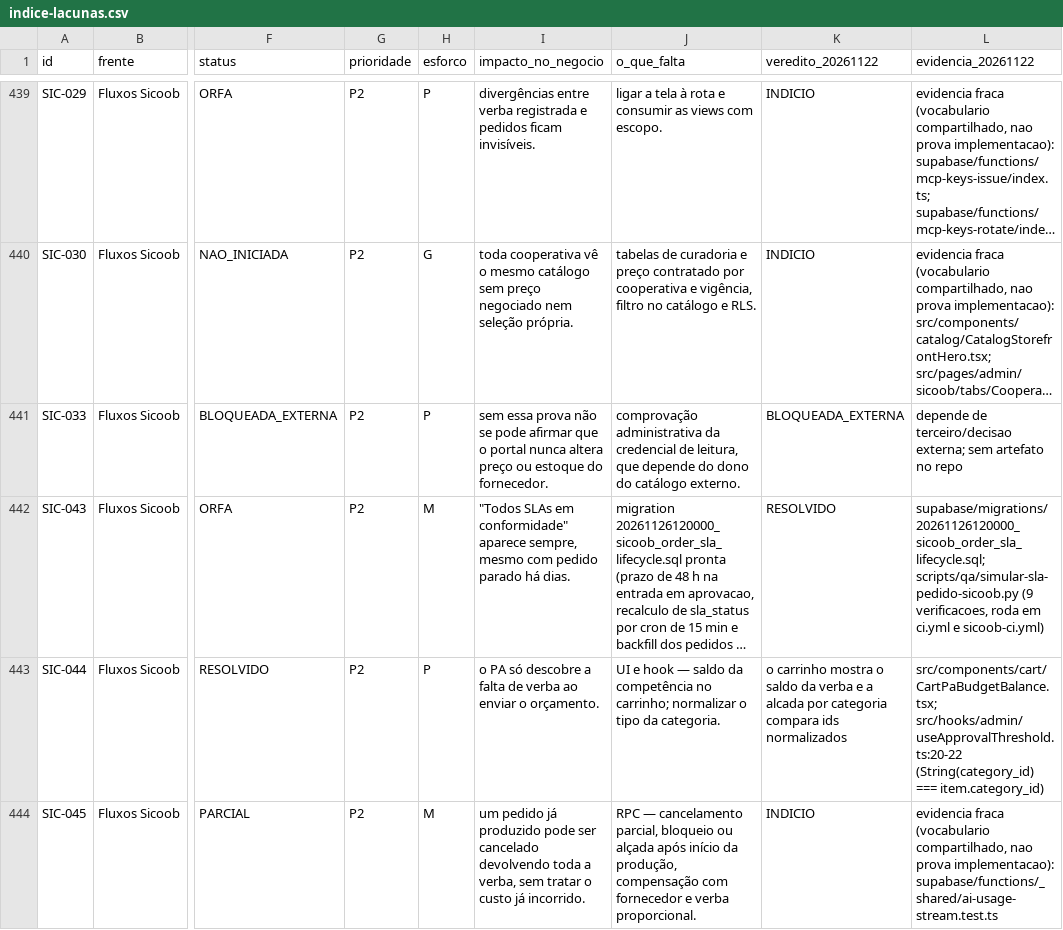
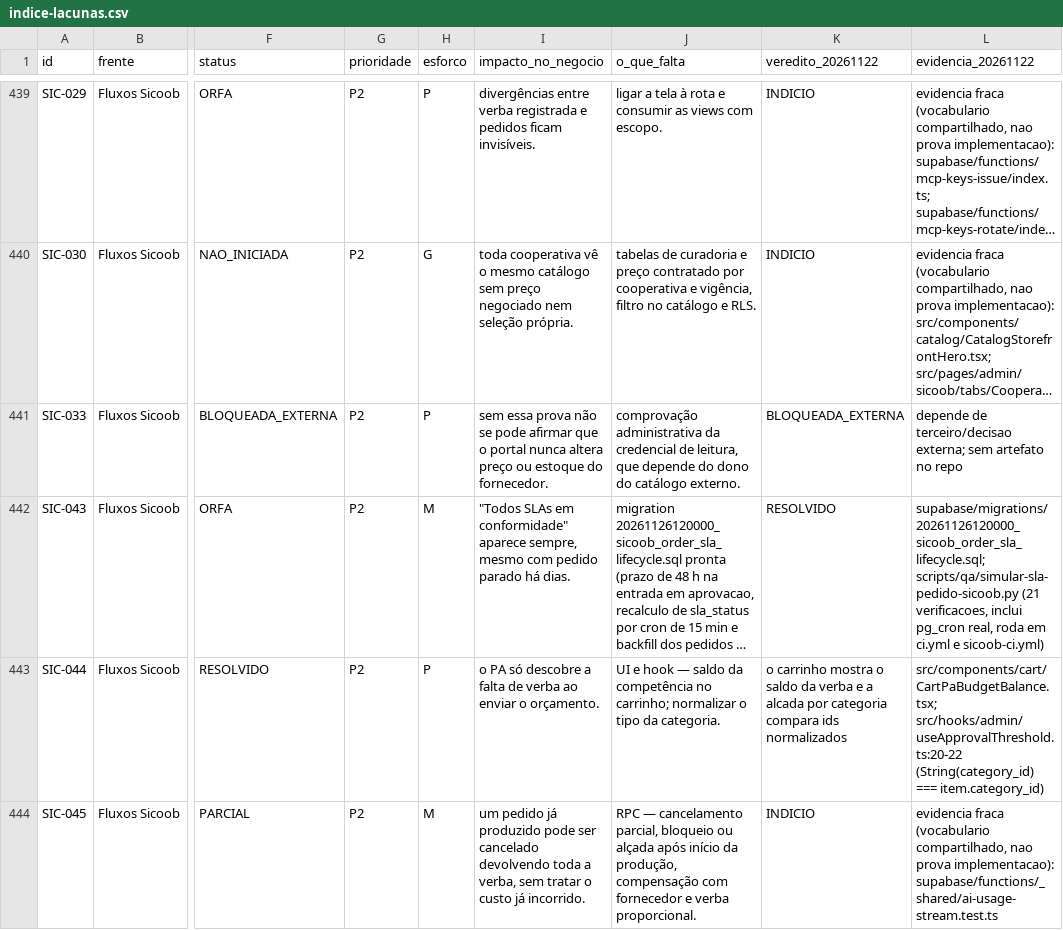
Before and after one commit to adm01-debug/Brindes_Sicoob_V2, a CSV file: docs/execucao/lacunas-funcionalidades-2026-10-11/indice-lacunas.csv, drawn as a sheet; only a part is shown, gaps mark what is left out; long unchanged cells end in …; the diff names each change by its address in the sheet, - before the commit and + after, or states it on an @@ line.

```diff
--- a/docs/execucao/lacunas-funcionalidades-2026-10-11/indice-lacunas.csv
+++ b/docs/execucao/lacunas-funcionalidades-2026-10-11/indice-lacunas.csv
-L442 (evidencia_20261122): supabase/migrations/20261126120000_sicoob_order_sla_lifecycle.sql; scripts/qa/simular-sla-pedido-sicoob.py (9 verificacoes, roda em…
+L442 (evidencia_20261122): supabase/migrations/20261126120000_sicoob_order_sla_lifecycle.sql; scripts/qa/simular-sla-pedido-sicoob.py (21 verificacoes, inclui pg_cron real, roda em…
```
Also changed, not shown: 9 other files.
